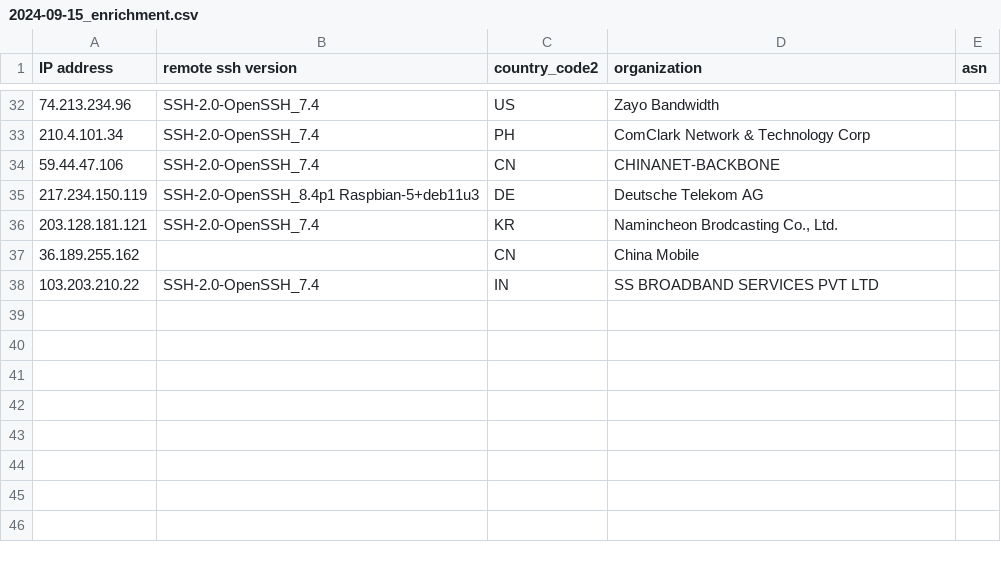
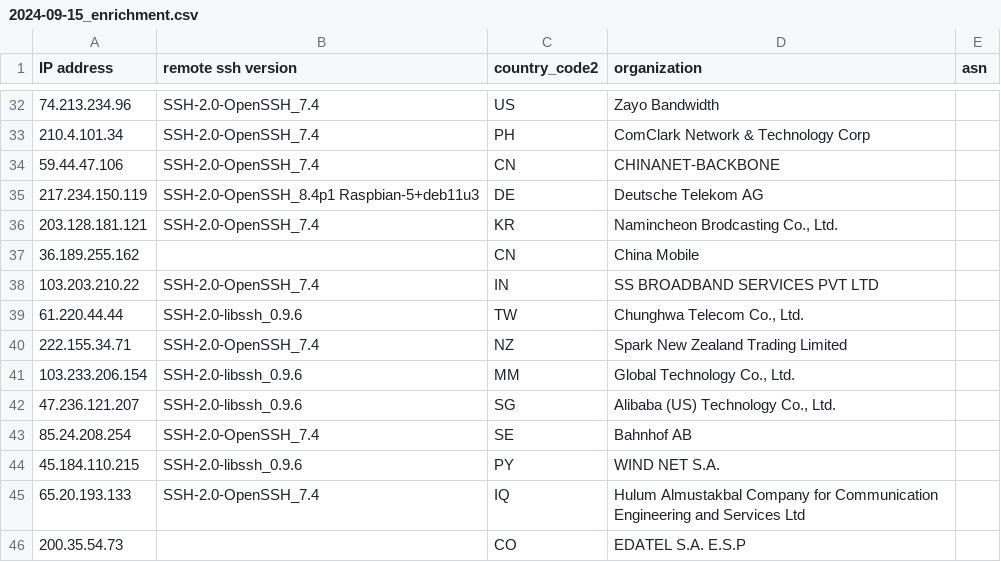
Before and after one commit to euphoria95/cowrie_honeypot_results, a CSV file: 2024-09-15_enrichment.csv, drawn as a sheet; only a part is shown, gaps mark what is left out; the diff names each change by its address in the sheet, - before the commit and + after, or states it on an @@ line.

Commit message:
Update enrichment data for 2024-09-15

```diff
--- a/2024-09-15_enrichment.csv
+++ b/2024-09-15_enrichment.csv
+row 39: 61.220.44.44 | SSH-2.0-libssh_0.9.6 | TW | Chunghwa Telecom Co., Ltd.
+row 40: 222.155.34.71 | SSH-2.0-OpenSSH_7.4 | NZ | Spark New Zealand Trading Limited
+row 41: 103.233.206.154 | SSH-2.0-libssh_0.9.6 | MM | Global Technology Co., Ltd.
+row 42: 47.236.121.207 | SSH-2.0-libssh_0.9.6 | SG | Alibaba (US) Technology Co., Ltd.
+row 43: 85.24.208.254 | SSH-2.0-OpenSSH_7.4 | SE | Bahnhof AB
+row 44: 45.184.110.215 | SSH-2.0-libssh_0.9.6 | PY | WIND NET S.A.
+row 45: 65.20.193.133 | SSH-2.0-OpenSSH_7.4 | IQ | Hulum Almustakbal Company for Communication Engineering and Services Ltd
+row 46: 200.35.54.73 |  | CO | EDATEL S.A. E.S.P
```
